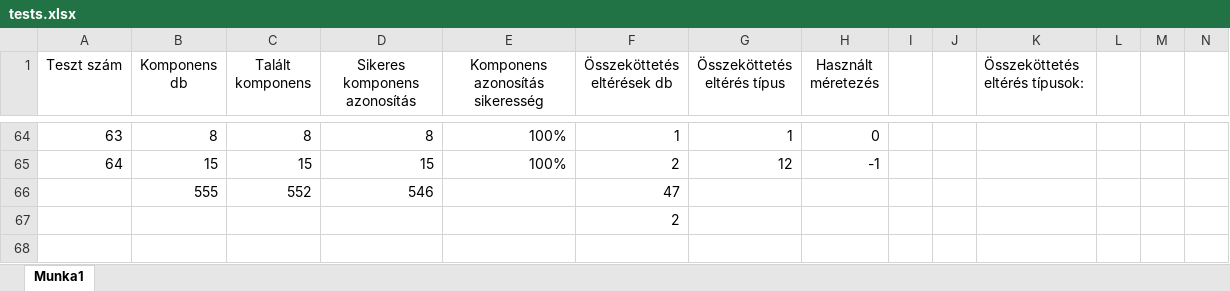
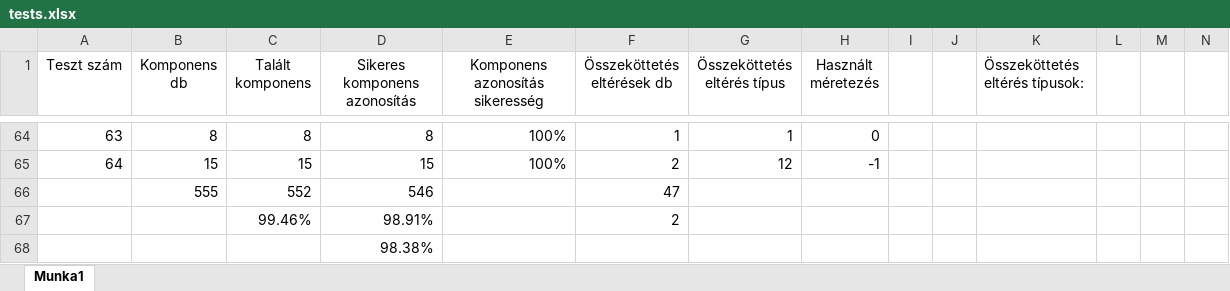
Before and after one commit to AnonymDavid/szakdolgozat, an Excel workbook: tests.xlsx, sheet Munka1, drawn as a sheet; only a part is shown, gaps mark what is left out; values as stored, in another font and other column widths than the file's, no borders; conditional formats not drawn; removed rows and columns are numbered as before the commit, all else as after; rows hold the shown columns only; the diff names each change by its address in the sheet, - before the commit and + after, or states it on an @@ line.

Commit message:
Small additions to test documentation (half done)

```diff
--- a/tests.xlsx (sheet Munka1)
+++ b/tests.xlsx (sheet Munka1)
-row 67:  |  |  |  |  | 2
+row 67:  |  | 99.46% | 98.91% |  | 2
+row 68:  |  |  | 98.38%
```
Also changed, not shown: 5 other files.
